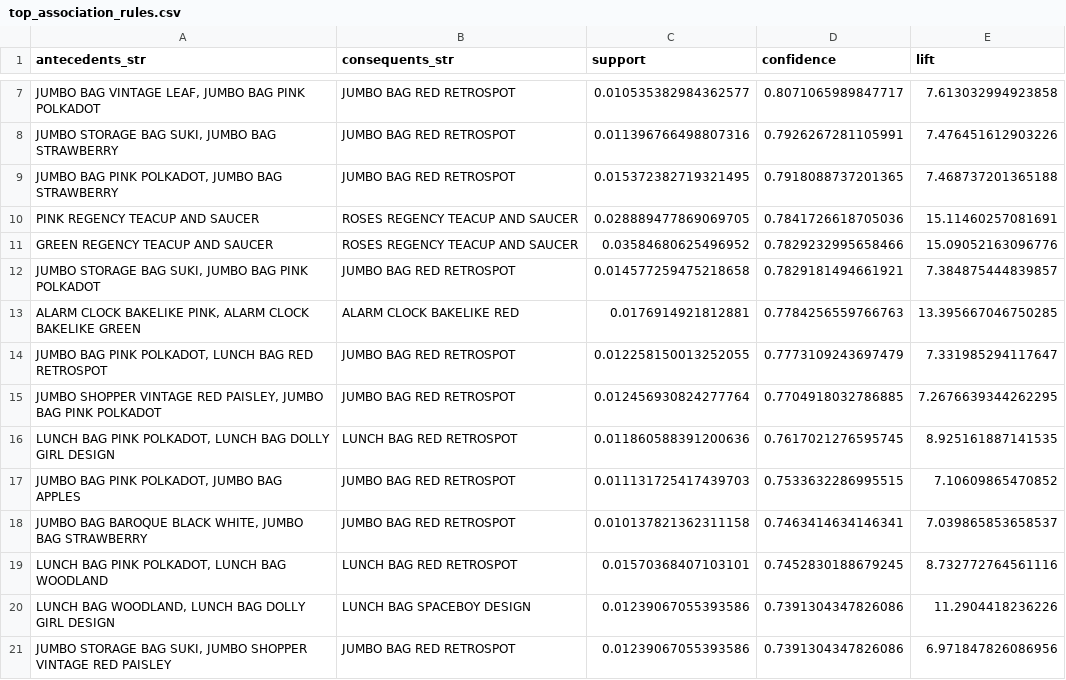
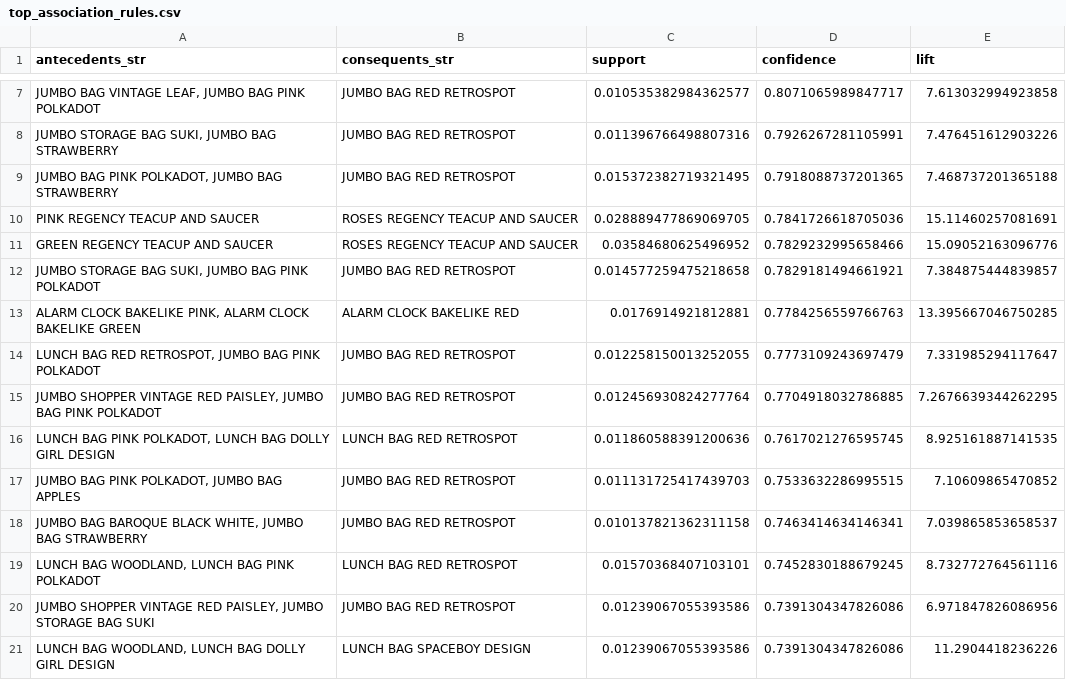
Before and after one commit to anubrata2209/Consumer360, a CSV file: top_association_rules.csv, drawn as a sheet; only a part is shown, gaps mark what is left out.

```diff
--- a/top_association_rules.csv
+++ b/top_association_rules.csv
@@ -13,3 +13,3 @@ GREEN REGENCY TEACUP AND SAUCER,ROSES REGENCY TEACUP AND SAUCER,0.03584680625496
 "ALARM CLOCK BAKELIKE PINK, ALARM CLOCK BAKELIKE GREEN",ALARM CLOCK BAKELIKE RED,0.0176914921812881,0.7784256559766763,13.395667046750285
-"JUMBO BAG PINK POLKADOT, LUNCH BAG RED RETROSPOT",JUMBO BAG RED RETROSPOT,0.012258150013252055,0.7773109243697479,7.331985294117647
+"LUNCH BAG RED RETROSPOT, JUMBO BAG PINK POLKADOT",JUMBO BAG RED RETROSPOT,0.012258150013252055,0.7773109243697479,7.331985294117647
 "JUMBO SHOPPER VINTAGE RED PAISLEY, JUMBO BAG PINK POLKADOT",JUMBO BAG RED RETROSPOT,0.012456930824277764,0.7704918032786885,7.2676639344262295
@@ -18,4 +18,4 @@ GREEN REGENCY TEACUP AND SAUCER,ROSES REGENCY TEACUP AND SAUCER,0.03584680625496
 "JUMBO BAG BAROQUE BLACK WHITE, JUMBO BAG STRAWBERRY",JUMBO BAG RED RETROSPOT,0.010137821362311158,0.7463414634146341,7.039865853658537
-"LUNCH BAG PINK POLKADOT, LUNCH BAG WOODLAND",LUNCH BAG RED RETROSPOT,0.01570368407103101,0.7452830188679245,8.732772764561116
+"LUNCH BAG WOODLAND, LUNCH BAG PINK POLKADOT",LUNCH BAG RED RETROSPOT,0.01570368407103101,0.7452830188679245,8.732772764561116
+"JUMBO SHOPPER VINTAGE RED PAISLEY, JUMBO STORAGE BAG SUKI",JUMBO BAG RED RETROSPOT,0.01239067055393586,0.7391304347826086,6.971847826086956
 "LUNCH BAG WOODLAND, LUNCH BAG DOLLY GIRL DESIGN",LUNCH BAG SPACEBOY DESIGN,0.01239067055393586,0.7391304347826086,11.2904418236226
-"JUMBO STORAGE BAG SUKI, JUMBO SHOPPER VINTAGE RED PAISLEY",JUMBO BAG RED RETROSPOT,0.01239067055393586,0.7391304347826086,6.971847826086956
```
Also changed, not shown: 2 other files.
